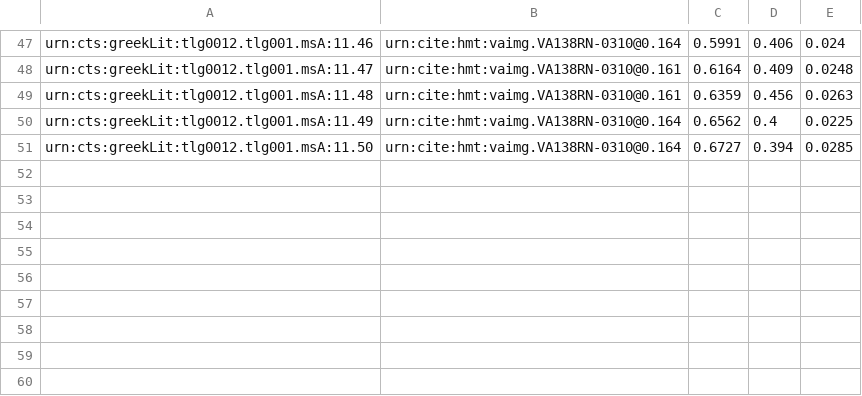
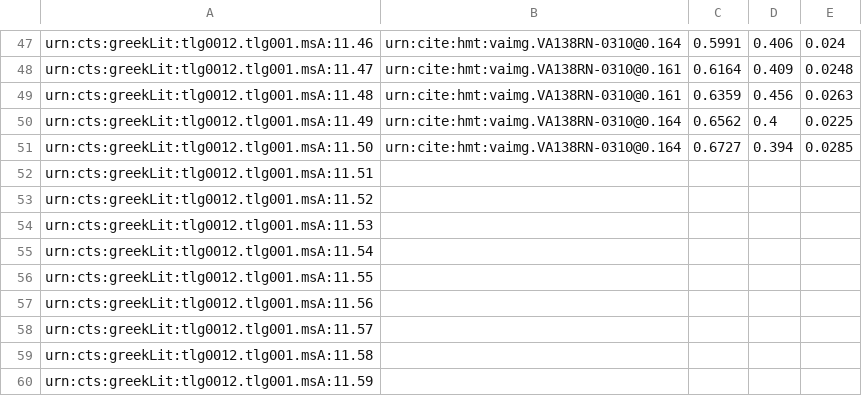
Before and after one commit to HCMID/closed-hmt-iliad11, a CSV file: Indices/LinestoImage.csv, drawn as a sheet; only a part is shown, gaps mark what is left out; the diff names each change by its address in the sheet, - before the commit and + after, or states it on an @@ line.

Commit message:
Update LinestoImage.csv

```diff
--- a/Indices/LinestoImage.csv
+++ b/Indices/LinestoImage.csv
+row 52: urn:cts:greekLit:tlg0012.tlg001.msA:11.51
+row 53: urn:cts:greekLit:tlg0012.tlg001.msA:11.52
+row 54: urn:cts:greekLit:tlg0012.tlg001.msA:11.53
+row 55: urn:cts:greekLit:tlg0012.tlg001.msA:11.54
+row 56: urn:cts:greekLit:tlg0012.tlg001.msA:11.55
+row 57: urn:cts:greekLit:tlg0012.tlg001.msA:11.56
+row 58: urn:cts:greekLit:tlg0012.tlg001.msA:11.57
+row 59: urn:cts:greekLit:tlg0012.tlg001.msA:11.58
+row 60: urn:cts:greekLit:tlg0012.tlg001.msA:11.59
```
